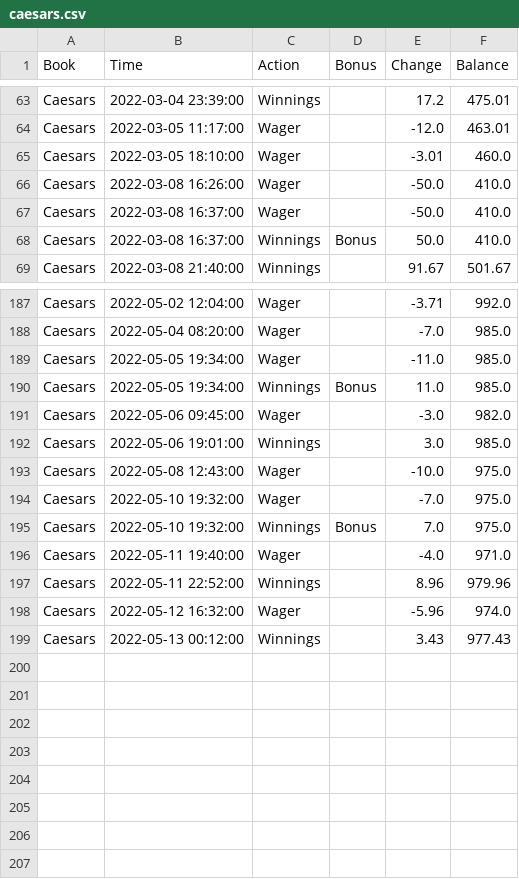
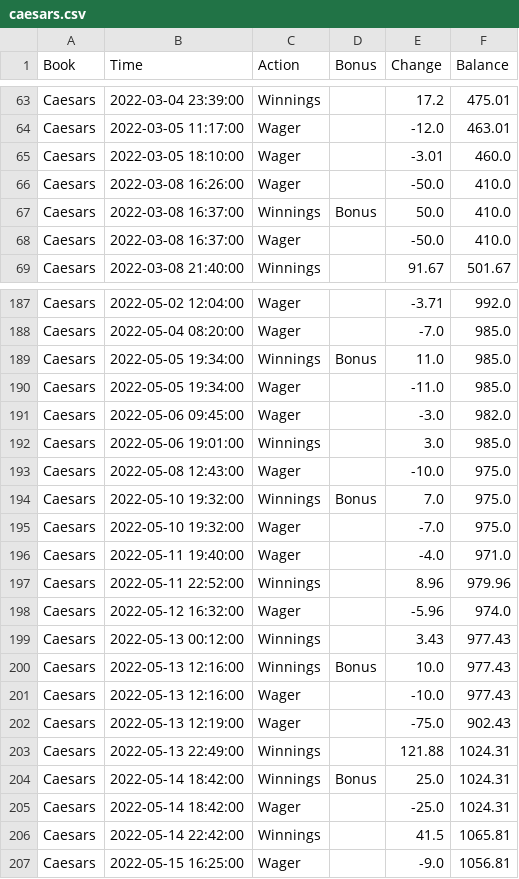
Before and after one commit to jackarnold84/book-tracker, a CSV file: processed_data/caesars.csv, drawn as a sheet; only a part is shown, gaps mark what is left out; the diff covers the shown part only.

```diff
--- a/processed_data/caesars.csv
+++ b/processed_data/caesars.csv
@@ -66,4 +66,4 @@ Caesars,2022-03-05 18:10:00,Wager,,-3.01,460.0
 Caesars,2022-03-08 16:26:00,Wager,,-50.0,410.0
+Caesars,2022-03-08 16:37:00,Winnings,Bonus,50.0,410.0
 Caesars,2022-03-08 16:37:00,Wager,,-50.0,410.0
-Caesars,2022-03-08 16:37:00,Winnings,Bonus,50.0,410.0
 Caesars,2022-03-08 21:40:00,Winnings,,91.67,501.67
@@ -188,4 +188,4 @@ Caesars,2022-05-02 12:04:00,Wager,,-3.71,992.0
 Caesars,2022-05-04 08:20:00,Wager,,-7.0,985.0
+Caesars,2022-05-05 19:34:00,Winnings,Bonus,11.0,985.0
 Caesars,2022-05-05 19:34:00,Wager,,-11.0,985.0
-Caesars,2022-05-05 19:34:00,Winnings,Bonus,11.0,985.0
 Caesars,2022-05-06 09:45:00,Wager,,-3.0,982.0
@@ -193,4 +193,4 @@ Caesars,2022-05-06 19:01:00,Winnings,,3.0,985.0
 Caesars,2022-05-08 12:43:00,Wager,,-10.0,975.0
+Caesars,2022-05-10 19:32:00,Winnings,Bonus,7.0,975.0
 Caesars,2022-05-10 19:32:00,Wager,,-7.0,975.0
-Caesars,2022-05-10 19:32:00,Winnings,Bonus,7.0,975.0
 Caesars,2022-05-11 19:40:00,Wager,,-4.0,971.0
@@ -199 +199,9 @@ Caesars,2022-05-12 16:32:00,Wager,,-5.96,974.0
 Caesars,2022-05-13 00:12:00,Winnings,,3.43,977.43
+Caesars,2022-05-13 12:16:00,Winnings,Bonus,10.0,977.43
+Caesars,2022-05-13 12:16:00,Wager,,-10.0,977.43
+Caesars,2022-05-13 12:19:00,Wager,,-75.0,902.43
+Caesars,2022-05-13 22:49:00,Winnings,,121.88,1024.31
+Caesars,2022-05-14 18:42:00,Winnings,Bonus,25.0,1024.31
+Caesars,2022-05-14 18:42:00,Wager,,-25.0,1024.31
+Caesars,2022-05-14 22:42:00,Winnings,,41.5,1065.81
+Caesars,2022-05-15 16:25:00,Wager,,-9.0,1056.81
```
Also changed, not shown: 13 moved rows elsewhere in this file, processed_data/draftkings.csv, processed_data/fanduel.csv, 2 other files.
